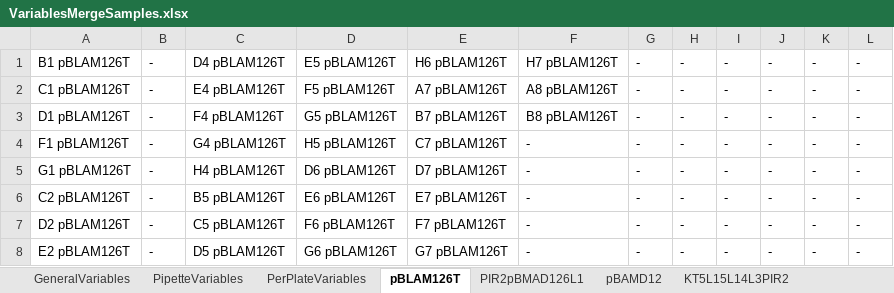
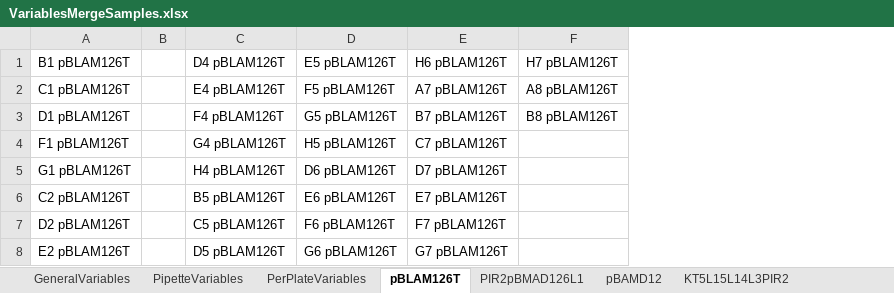
Before and after one commit to Biocomputation-CBGP/LAPrepository, an Excel workbook: LAPEntries/LAP-NplateMerging-OT2-1.0.0/VariablesMergeSamples.xlsx, sheet pBLAM126T, drawn as a sheet; values as stored, in another font and other column widths than the file's, no borders; removed rows and columns are numbered as before the commit, all else as after; the diff names each change by its address in the sheet, - before the commit and + after, or states it on an @@ line.

```diff
--- a/LAPEntries/LAP-NplateMerging-OT2-1.0.0/VariablesMergeSamples.xlsx (sheet pBLAM126T)
+++ b/LAPEntries/LAP-NplateMerging-OT2-1.0.0/VariablesMergeSamples.xlsx (sheet pBLAM126T)
-column B (-), rows 2-8: all -
+column B, empty
-column G (-), rows 2-8: all -
-column H (-), rows 2-8: all -
-column I (-), rows 2-8: all -
-column J (-), rows 2-8: all -
-column K (-), rows 2-8: all -
-column L (-), rows 2-8: all -
-F4:F8 (H7 pBLAM126T): -
+F4:F8 (H7 pBLAM126T): (empty)
```
Also changed, not shown: sheet KT5L15L14L3PIR2, sheet pBAMD12, sheet PIR2pBMAD126L1, sheet GeneralVariables, sheet PipetteVariables, sheet PerPlateVariables, 2 other files.
